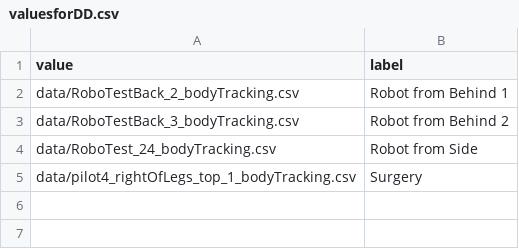
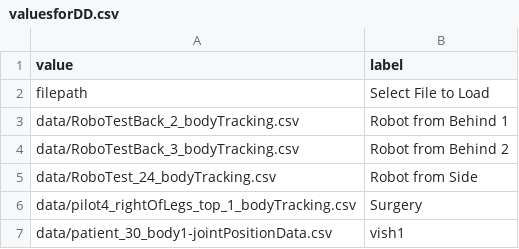
Before and after one commit to stevenrick/Kinect3D, a CSV file: valuesforDD.csv, drawn as a sheet; the diff names each change by its address in the sheet, - before the commit and + after, or states it on an @@ line.

```diff
--- a/valuesforDD.csv
+++ b/valuesforDD.csv
+row 2: filepath | Select File to Load
+row 7: data/patient_30_body1-jointPositionData.csv | vish1
```
Also changed, not shown: 3 other files.
